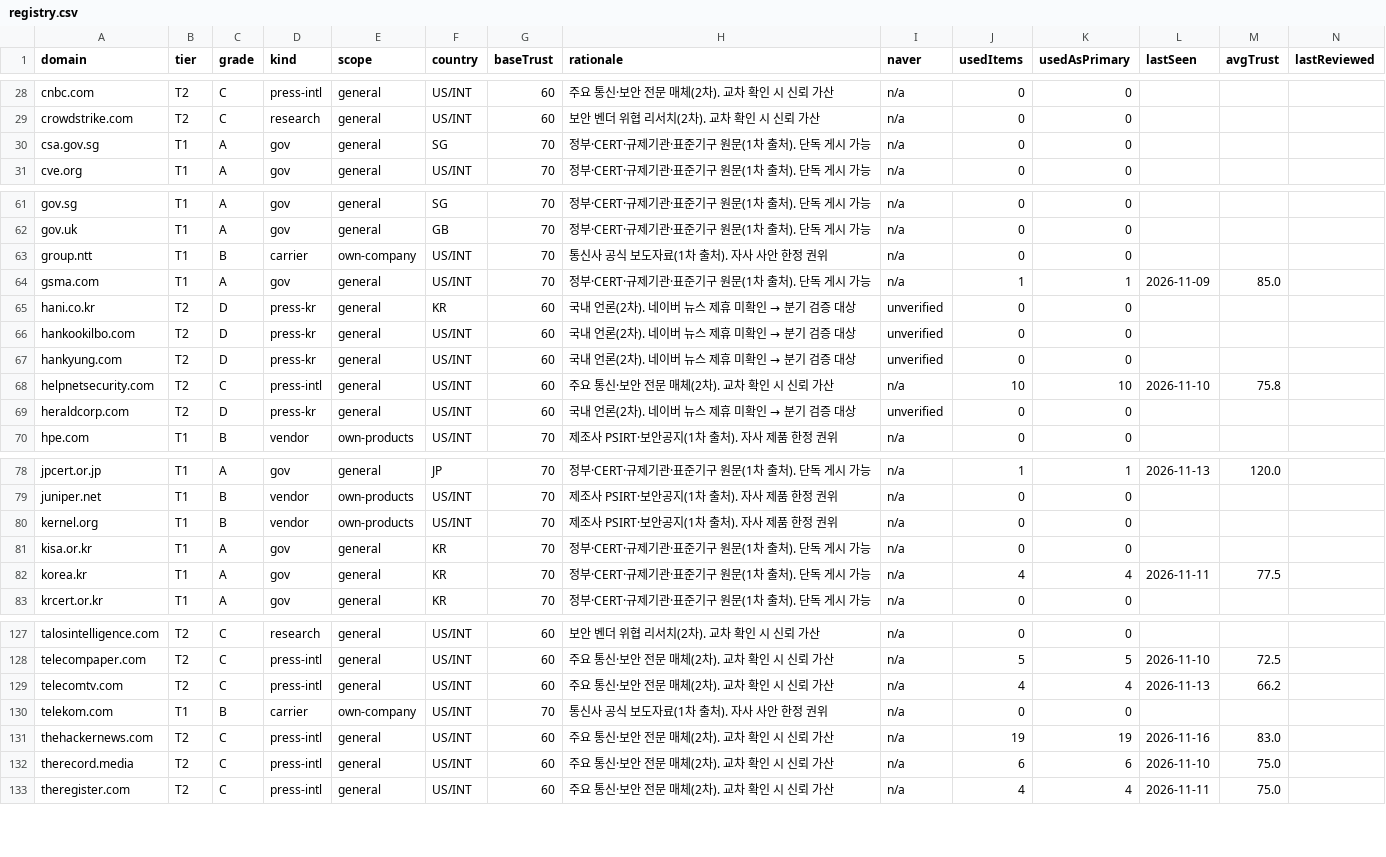
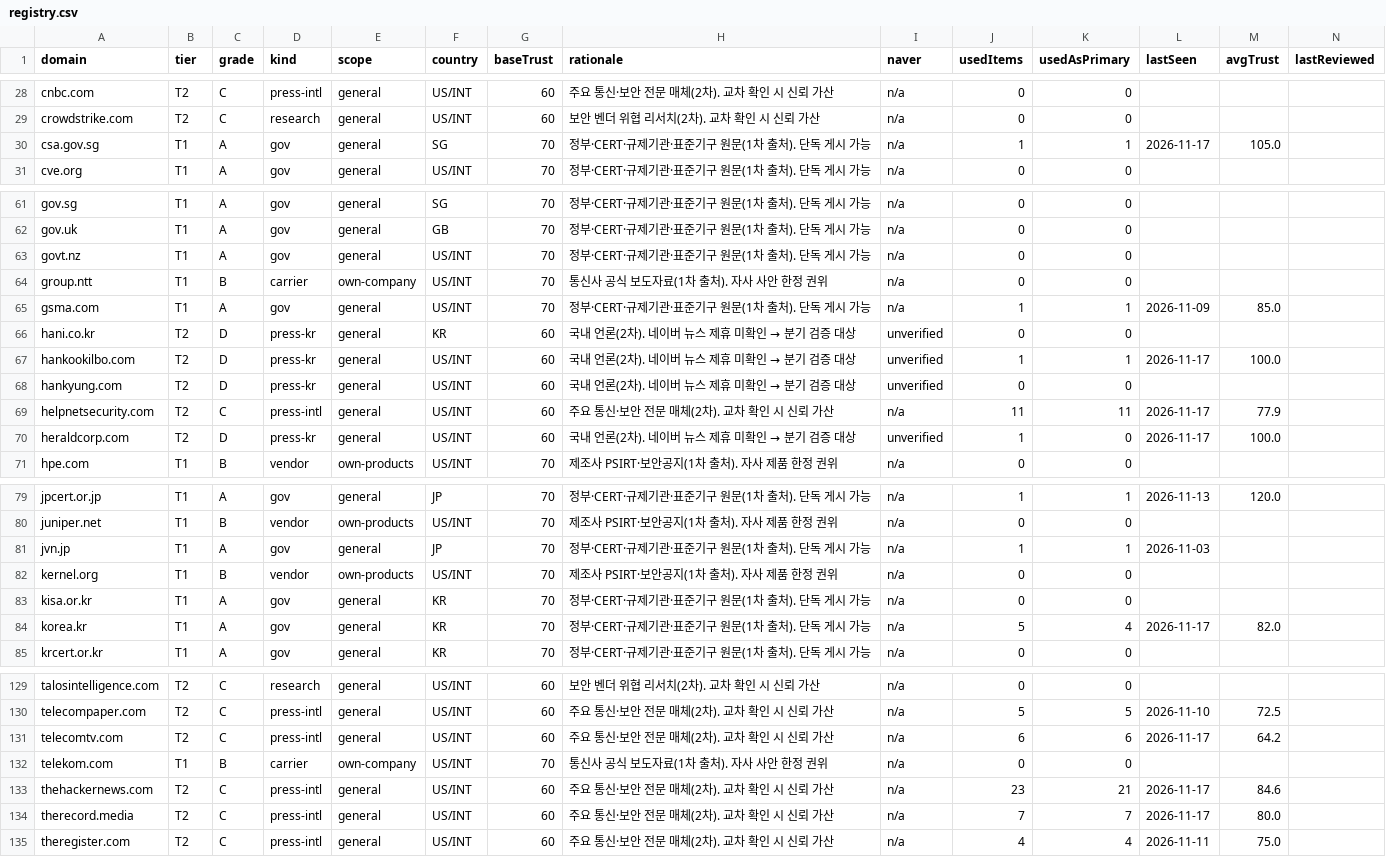
Before and after one commit to hosoons/threatprism, a CSV file: data/sources/registry.csv, drawn as a sheet; only a part is shown, gaps mark what is left out; addresses are those after the commit; rows hold the shown columns only; the diff covers the shown part only; the diff names each change by its address in the sheet, - before the commit and + after, or states it on an @@ line.

```diff
--- a/data/sources/registry.csv
+++ b/data/sources/registry.csv
-J30 (usedItems): 0
+J30 (usedItems): 1
-K30 (usedAsPrimary): 0
+K30 (usedAsPrimary): 1
-L30 (lastSeen): (empty)
+L30 (lastSeen): 2026-11-17
-M30 (avgTrust): (empty)
+M30 (avgTrust): 105.0
+row 63: govt.nz | T1 | A | gov | general | US/INT | 70 | 정부·CERT·규제기관·표준기구 원문(1차 출처). 단독 게시 가능 | n/a | 0 | 0
-J67 (usedItems): 0
+J67 (usedItems): 1
-K67 (usedAsPrimary): 0
+K67 (usedAsPrimary): 1
-L67 (lastSeen): (empty)
+L67 (lastSeen): 2026-11-17
-M67 (avgTrust): (empty)
+M67 (avgTrust): 100.0
-J69 (usedItems): 10
+J69 (usedItems): 11
-K69 (usedAsPrimary): 10
+K69 (usedAsPrimary): 11
-L69 (lastSeen): 2026-11-10
+L69 (lastSeen): 2026-11-17
-M69 (avgTrust): 75.8
+M69 (avgTrust): 77.9
-J70 (usedItems): 0
+J70 (usedItems): 1
-L70 (lastSeen): (empty)
+L70 (lastSeen): 2026-11-17
-M70 (avgTrust): (empty)
+M70 (avgTrust): 100.0
+row 81: jvn.jp | T1 | A | gov | general | JP | 70 | 정부·CERT·규제기관·표준기구 원문(1차 출처). 단독 게시 가능 | n/a | 1 | 1 | 2026-11-03
-J84 (usedItems): 4
+J84 (usedItems): 5
-L84 (lastSeen): 2026-11-11
+L84 (lastSeen): 2026-11-17
-M84 (avgTrust): 77.5
+M84 (avgTrust): 82.0
-J131 (usedItems): 4
+J131 (usedItems): 6
-K131 (usedAsPrimary): 4
+K131 (usedAsPrimary): 6
-L131 (lastSeen): 2026-11-13
+L131 (lastSeen): 2026-11-17
-M131 (avgTrust): 66.2
+M131 (avgTrust): 64.2
-J133 (usedItems): 19
+J133 (usedItems): 23
-K133 (usedAsPrimary): 19
+K133 (usedAsPrimary): 21
-L133 (lastSeen): 2026-11-16
+L133 (lastSeen): 2026-11-17
-M133 (avgTrust): 83.0
+M133 (avgTrust): 84.6
-J134 (usedItems): 6
+J134 (usedItems): 7
-K134 (usedAsPrimary): 6
+K134 (usedAsPrimary): 7
-L134 (lastSeen): 2026-11-10
+L134 (lastSeen): 2026-11-17
-M134 (avgTrust): 75.0
+M134 (avgTrust): 80.0
```
Also changed, not shown: 23 edited cells elsewhere in this file, 9 other files.
